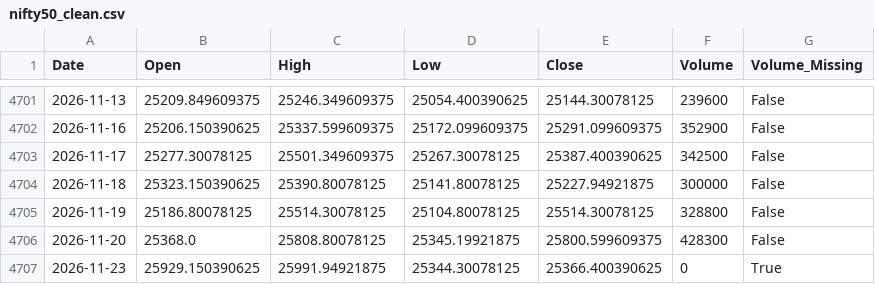
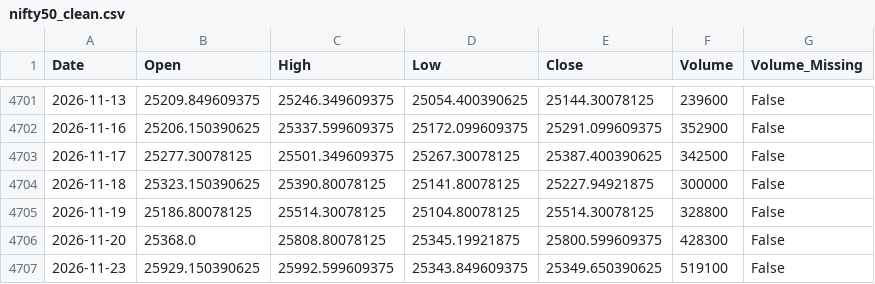
Before and after one commit to Abhi-Tech-Sys/market-intelligence-project, a CSV file: backend/data/processed/nifty50_clean.csv, drawn as a sheet; only a part is shown, gaps mark what is left out.

```diff
--- a/backend/data/processed/nifty50_clean.csv
+++ b/backend/data/processed/nifty50_clean.csv
@@ -4706,2 +4706,2 @@ Date,Open,High,Low,Close,Volume,Volume_Missing
 2026-11-20,25368.0,25808.80078125,25345.19921875,25800.599609375,428300,False
-2026-11-23,25929.150390625,25991.94921875,25344.30078125,25366.400390625,0,True
+2026-11-23,25929.150390625,25992.599609375,25343.849609375,25349.650390625,519100,False
```
Also changed, not shown: backend/data/raw/nifty50_yahoo_raw.csv, 1 other file.
